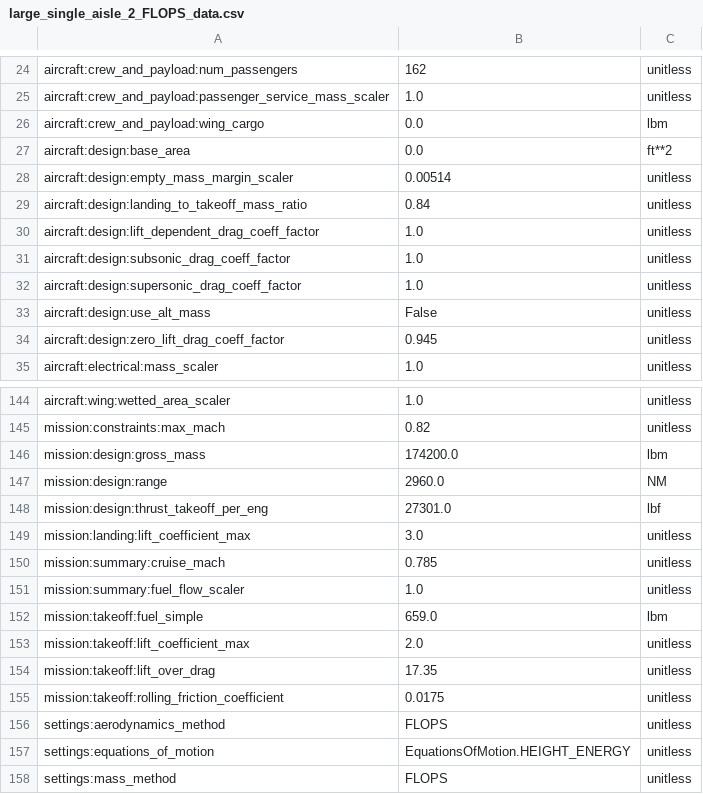
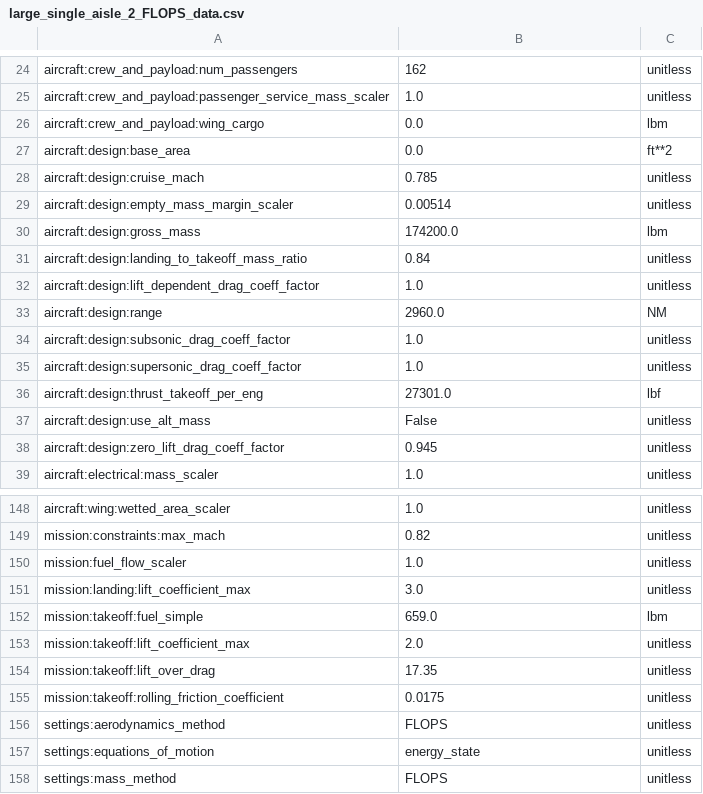
Before and after one commit to OpenMDAO/Aviary, a CSV file: aviary/models/aircraft/large_single_aisle_2/large_single_aisle_2_FLOPS_data.csv, drawn as a sheet; only a part is shown, gaps mark what is left out.

```diff
--- a/aviary/models/aircraft/large_single_aisle_2/large_single_aisle_2_FLOPS_data.csv
+++ b/aviary/models/aircraft/large_single_aisle_2/large_single_aisle_2_FLOPS_data.csv
@@ -27,7 +27,11 @@ aircraft:crew_and_payload:wing_cargo,0.0,lbm
 aircraft:design:base_area,0.0,ft**2
+aircraft:design:cruise_mach,0.785,unitless
 aircraft:design:empty_mass_margin_scaler,0.00514,unitless
+aircraft:design:gross_mass,174200.0,lbm
 aircraft:design:landing_to_takeoff_mass_ratio,0.84,unitless
 aircraft:design:lift_dependent_drag_coeff_factor,1.0,unitless
+aircraft:design:range,2960.0,NM
 aircraft:design:subsonic_drag_coeff_factor,1.0,unitless
 aircraft:design:supersonic_drag_coeff_factor,1.0,unitless
+aircraft:design:thrust_takeoff_per_eng,27301.0,lbf
 aircraft:design:use_alt_mass,False,unitless
@@ -145,8 +149,4 @@ aircraft:wing:wetted_area_scaler,1.0,unitless
 mission:constraints:max_mach,0.82,unitless
-mission:design:gross_mass,174200.0,lbm
-mission:design:range,2960.0,NM
-mission:design:thrust_takeoff_per_eng,27301.0,lbf
+mission:fuel_flow_scaler,1.0,unitless
 mission:landing:lift_coefficient_max,3.0,unitless
-mission:summary:cruise_mach,0.785,unitless
-mission:summary:fuel_flow_scaler,1.0,unitless
 mission:takeoff:fuel_simple,659.0,lbm
@@ -156,3 +156,3 @@ mission:takeoff:rolling_friction_coefficient,0.0175,unitless
 settings:aerodynamics_method,FLOPS,unitless
-settings:equations_of_motion,EquationsOfMotion.HEIGHT_ENERGY,unitless
+settings:equations_of_motion,energy_state,unitless
 settings:mass_method,FLOPS,unitless
```
Also changed, not shown: aviary/models/aircraft/advanced_single_aisle/advanced_single_aisle_FLOPS.csv, aviary/models/aircraft/blended_wing_body/bwb_simple_FLOPS.csv, 11 other files.
